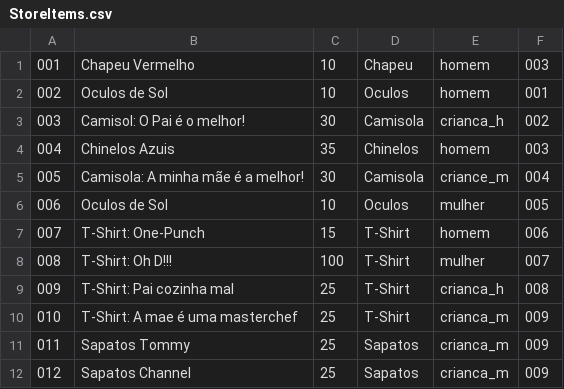
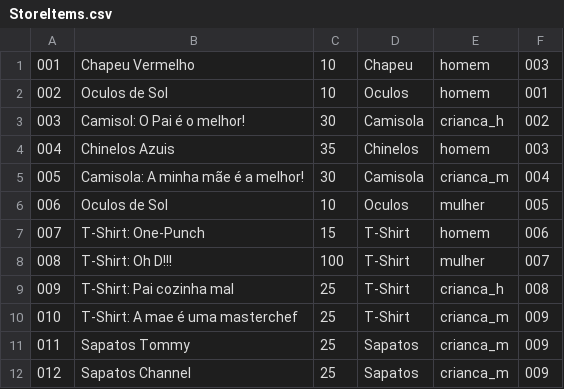
Before and after one commit to darkdars/DROOLS, a CSV file: csv-file/StoreItems.csv, drawn as a sheet; the diff names each change by its address in the sheet, - before the commit and + after, or states it on an @@ line.

```diff
--- a/csv-file/StoreItems.csv
+++ b/csv-file/StoreItems.csv
-E5: criance_m
+E5: crianca_m
```
Also changed, not shown: 4 other files.
